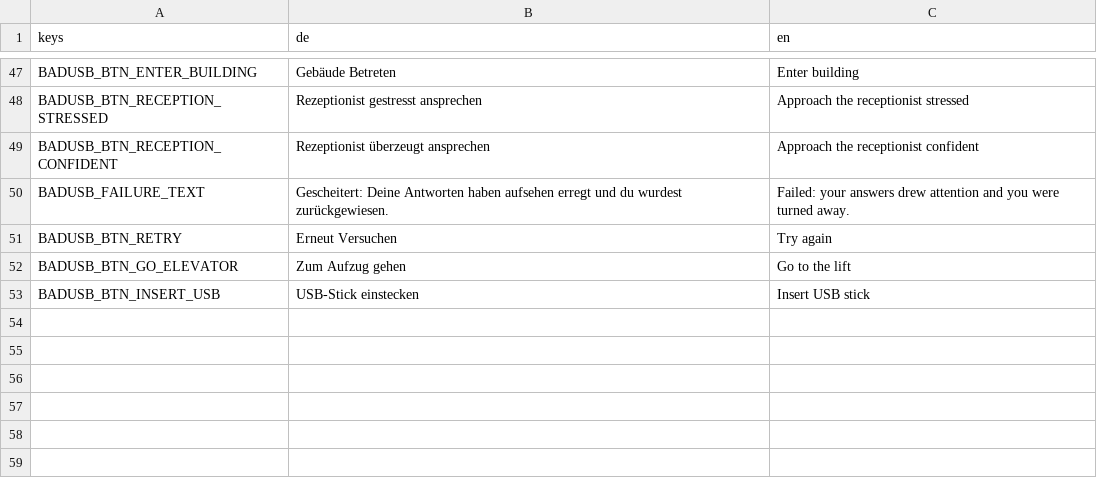
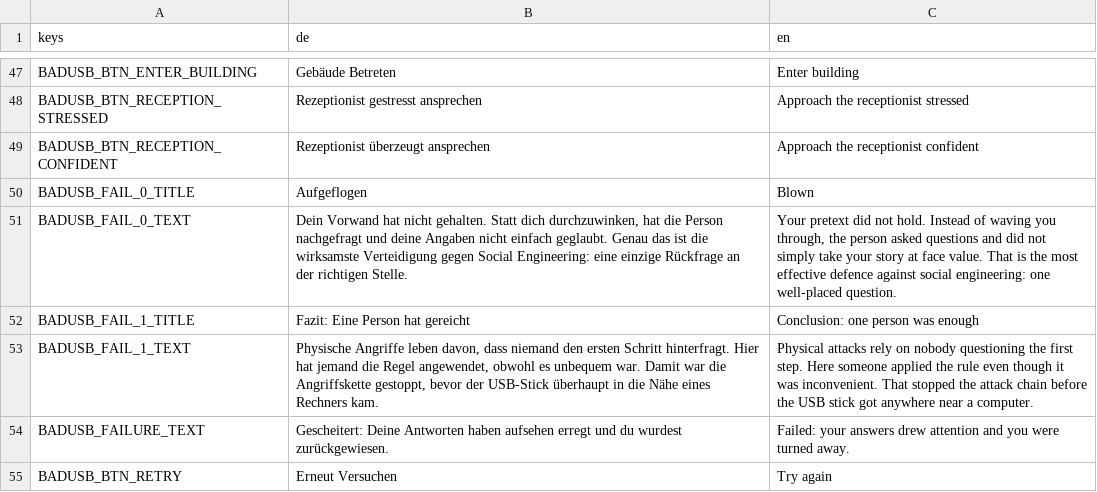
Before and after one commit to FHNW-Security-Lab-Student-Projects/ip6-offensive-security-awareness-game, a CSV file: resources/i18n/bad_usb_content.csv, drawn as a sheet; only a part is shown, gaps mark what is left out; the shorter side is filled out with more unchanged rows; the diff names each change by its address in the sheet, - before the commit and + after, or states it on an @@ line.

Commit message:
feat: gescheiterter bad_usb-Lauf endet im Resolve-Screen
Ein aufgeflogenes Cover fuehrt nicht mehr zurueck zum Eingang, sondern direkt
in den Debrief, wie ein verlorener Ausgang in Szenario 1. Dafuer gibt es einen
eigenen kurzen Abschluss: die Erfolgs-Etappen beschreiben eine Infiltration,
die in diesem Fall nie stattgefunden hat. Das Ergebnis wird als COVER_BLOWN
statt USB_PLANTED geloggt, sonst hiesse in den Studiendaten jeder Lauf Erfolg.

```diff
--- a/resources/i18n/bad_usb_content.csv
+++ b/resources/i18n/bad_usb_content.csv
+row 50: BADUSB_FAIL_0_TITLE | Aufgeflogen | Blown
+row 51: BADUSB_FAIL_0_TEXT | Dein Vorwand hat nicht gehalten. Statt dich durchzuwinken, hat die Person nachgefragt und deine Angaben nicht einfach geglaubt. Genau das ist die wirksamste Verteidigung gegen Social Engineering: eine einzige Rückfrage an der richtigen Stelle. | Your pretext did not hold. Instead of waving you through, the person asked questions and did not simply take your story at face value. That is the most effective defence against social engineering: one well-placed question.
+row 52: BADUSB_FAIL_1_TITLE | Fazit: Eine Person hat gereicht | Conclusion: one person was enough
+row 53: BADUSB_FAIL_1_TEXT | Physische Angriffe leben davon, dass niemand den ersten Schritt hinterfragt. Hier hat jemand die Regel angewendet, obwohl es unbequem war. Damit war die Angriffskette gestoppt, bevor der USB-Stick überhaupt in die Nähe eines Rechners kam. | Physical attacks rely on nobody questioning the first step. Here someone applied the rule even though it was inconvenient. That stopped the attack chain before the USB stick got anywhere near a computer.
```
Also changed, not shown: 2 other files.
